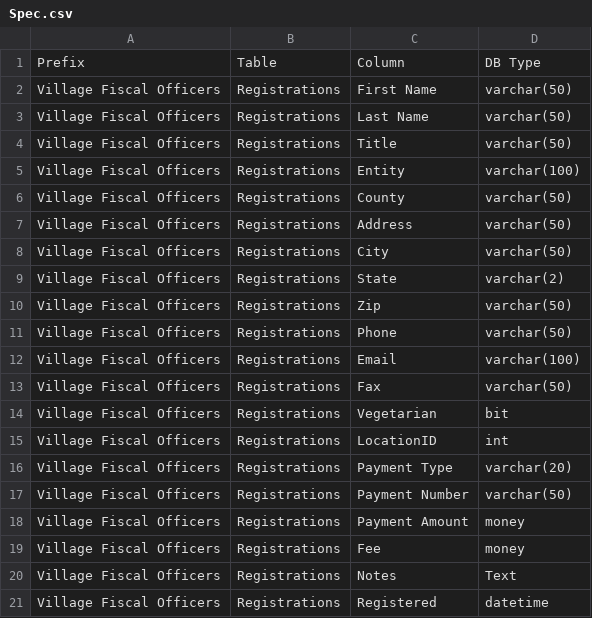
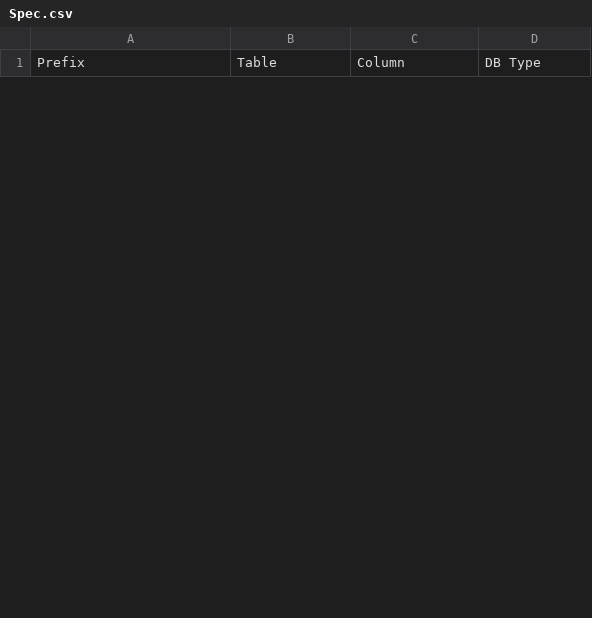
Before and after one commit to bryanschoeff/csharp-scaffolding, a CSV file: source/Spec.csv, drawn as a sheet; only a part is shown; the diff covers the shown part only.

```diff
--- a/source/Spec.csv
+++ b/source/Spec.csv
@@ -1,21 +1 @@
 Prefix,Table,Column,DB Type
-Village Fiscal Officers,Registrations,First Name,varchar(50)
-Village Fiscal Officers,Registrations,Last Name,varchar(50)
-Village Fiscal Officers,Registrations,Title,varchar(50)
-Village Fiscal Officers,Registrations,Entity,varchar(100)
-Village Fiscal Officers,Registrations,County,varchar(50)
-Village Fiscal Officers,Registrations,Address,varchar(50)
-Village Fiscal Officers,Registrations,City,varchar(50)
-Village Fiscal Officers,Registrations,State,varchar(2)
-Village Fiscal Officers,Registrations,Zip,varchar(50)
-Village Fiscal Officers,Registrations,Phone,varchar(50)
-Village Fiscal Officers,Registrations,Email,varchar(100)
-Village Fiscal Officers,Registrations,Fax,varchar(50)
-Village Fiscal Officers,Registrations,Vegetarian,bit
-Village Fiscal Officers,Registrations,LocationID,int
-Village Fiscal Officers,Registrations,Payment Type,varchar(20)
-Village Fiscal Officers,Registrations,Payment Number,varchar(50)
-Village Fiscal Officers,Registrations,Payment Amount,money
-Village Fiscal Officers,Registrations,Fee,money
-Village Fiscal Officers,Registrations,Notes,Text
-Village Fiscal Officers,Registrations,Registered,datetime
```
Also changed, not shown: 11 added rows and 7 removed rows elsewhere in this file, 2 other files.
